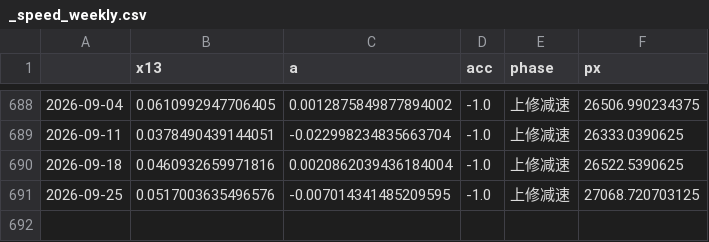
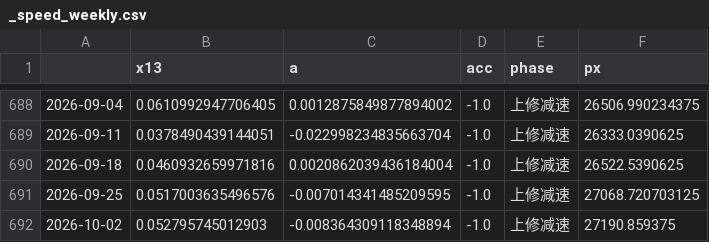
Before and after one commit to chaodu211-cell/earnings-revision, a CSV file: _speed_weekly.csv, drawn as a sheet; only a part is shown, gaps mark what is left out.

```diff
--- a/_speed_weekly.csv
+++ b/_speed_weekly.csv
@@ -691 +691,2 @@
 2026-09-25,0.0517003635496576,-0.007014341485209595,-1.0,上修减速,27068.720703125
+2026-10-02,0.052795745012903,-0.008364309118348894,-1.0,上修减速,27190.859375
```
Also changed, not shown: _weekly_rt.csv, _weekly_signals.csv, 5 other files.
